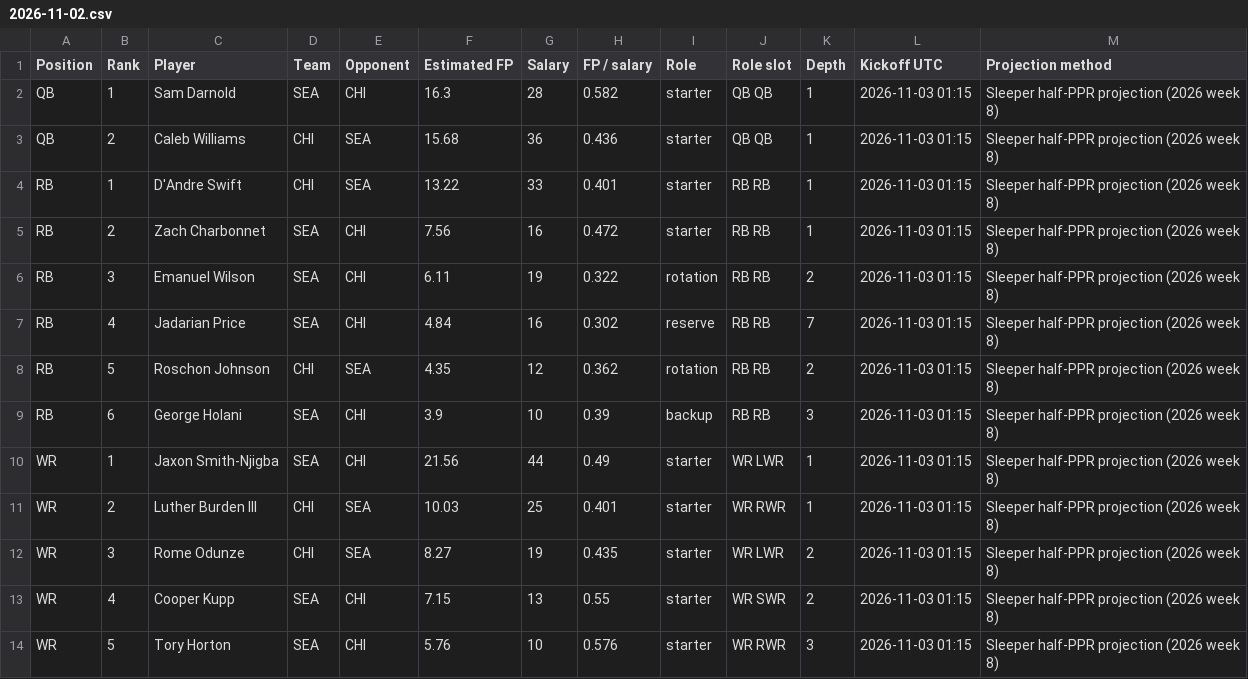
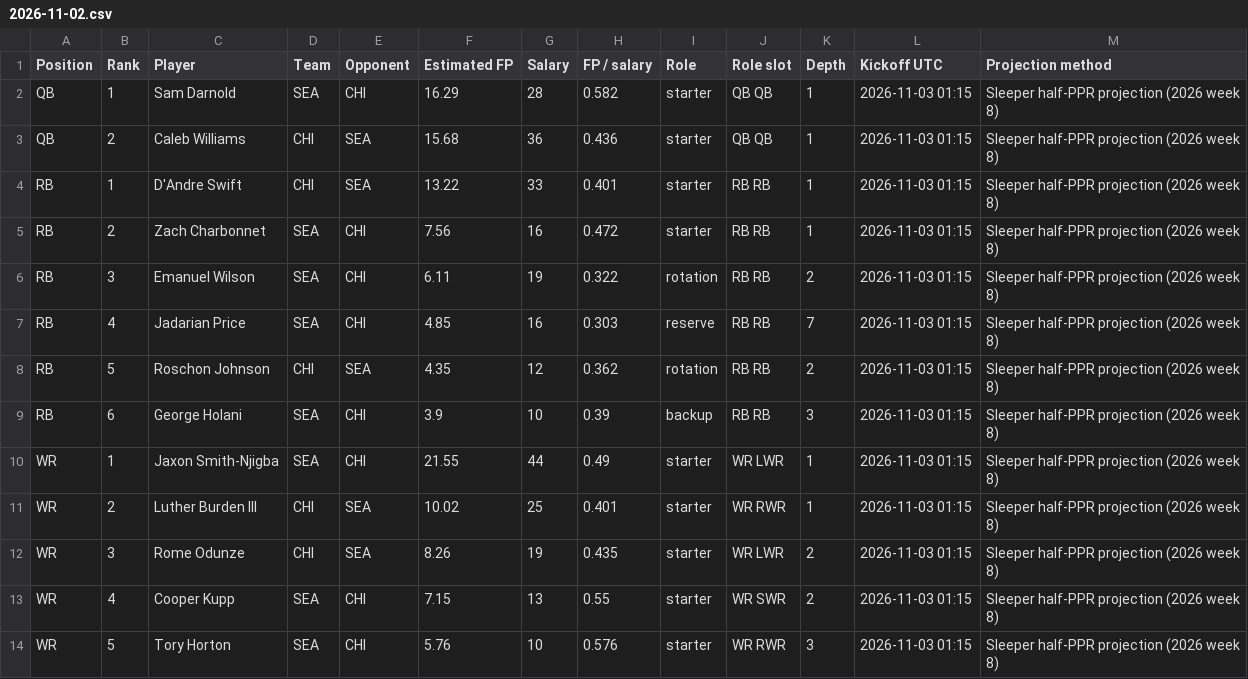
Before and after one commit to Dave356w/-nfl-top25-rankings, a CSV file: site/data/history/2026-11-02.csv, drawn as a sheet; only a part is shown.

```diff
--- a/site/data/history/2026-11-02.csv
+++ b/site/data/history/2026-11-02.csv
@@ -1,3 +1,3 @@
 Position,Rank,Player,Team,Opponent,Estimated FP,Salary,FP / salary,Role,Role slot,Depth,Kickoff UTC,Projection method
-QB,1,Sam Darnold,SEA,CHI,16.3,28,0.582,starter,QB QB,1,2026-11-03 01:15,Sleeper half-PPR projection (2026 week 8)
+QB,1,Sam Darnold,SEA,CHI,16.29,28,0.582,starter,QB QB,1,2026-11-03 01:15,Sleeper half-PPR projection (2026 week 8)
 QB,2,Caleb Williams,CHI,SEA,15.68,36,0.436,starter,QB QB,1,2026-11-03 01:15,Sleeper half-PPR projection (2026 week 8)
@@ -6,8 +6,8 @@ RB,2,Zach Charbonnet,SEA,CHI,7.56,16,0.472,starter,RB RB,1,2026-11-03 01:15,Slee
 RB,3,Emanuel Wilson,SEA,CHI,6.11,19,0.322,rotation,RB RB,2,2026-11-03 01:15,Sleeper half-PPR projection (2026 week 8)
-RB,4,Jadarian Price,SEA,CHI,4.84,16,0.302,reserve,RB RB,7,2026-11-03 01:15,Sleeper half-PPR projection (2026 week 8)
+RB,4,Jadarian Price,SEA,CHI,4.85,16,0.303,reserve,RB RB,7,2026-11-03 01:15,Sleeper half-PPR projection (2026 week 8)
 RB,5,Roschon Johnson,CHI,SEA,4.35,12,0.362,rotation,RB RB,2,2026-11-03 01:15,Sleeper half-PPR projection (2026 week 8)
 RB,6,George Holani,SEA,CHI,3.9,10,0.39,backup,RB RB,3,2026-11-03 01:15,Sleeper half-PPR projection (2026 week 8)
-WR,1,Jaxon Smith-Njigba,SEA,CHI,21.56,44,0.49,starter,WR LWR,1,2026-11-03 01:15,Sleeper half-PPR projection (2026 week 8)
-WR,2,Luther Burden III,CHI,SEA,10.03,25,0.401,starter,WR RWR,1,2026-11-03 01:15,Sleeper half-PPR projection (2026 week 8)
-WR,3,Rome Odunze,CHI,SEA,8.27,19,0.435,starter,WR LWR,2,2026-11-03 01:15,Sleeper half-PPR projection (2026 week 8)
+WR,1,Jaxon Smith-Njigba,SEA,CHI,21.55,44,0.49,starter,WR LWR,1,2026-11-03 01:15,Sleeper half-PPR projection (2026 week 8)
+WR,2,Luther Burden III,CHI,SEA,10.02,25,0.401,starter,WR RWR,1,2026-11-03 01:15,Sleeper half-PPR projection (2026 week 8)
+WR,3,Rome Odunze,CHI,SEA,8.26,19,0.435,starter,WR LWR,2,2026-11-03 01:15,Sleeper half-PPR projection (2026 week 8)
 WR,4,Cooper Kupp,SEA,CHI,7.15,13,0.55,starter,WR SWR,2,2026-11-03 01:15,Sleeper half-PPR projection (2026 week 8)
```
Also changed, not shown: site/data/latest.csv, 12 other files.
